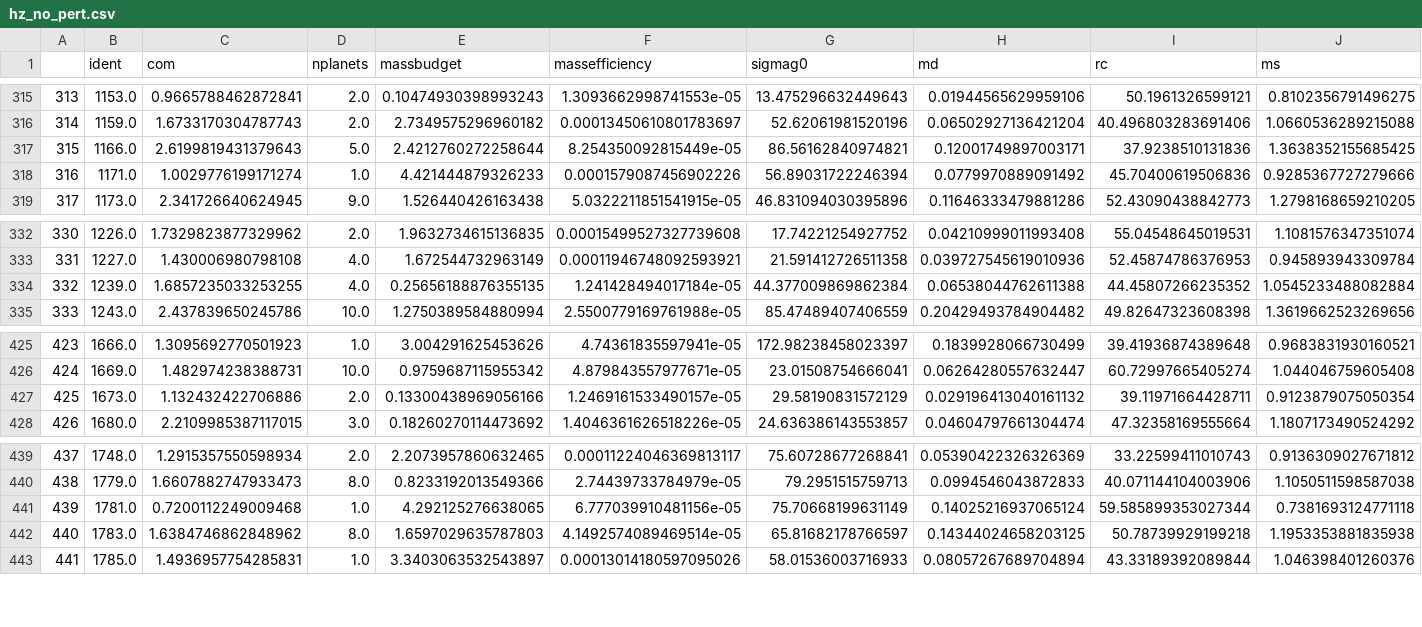
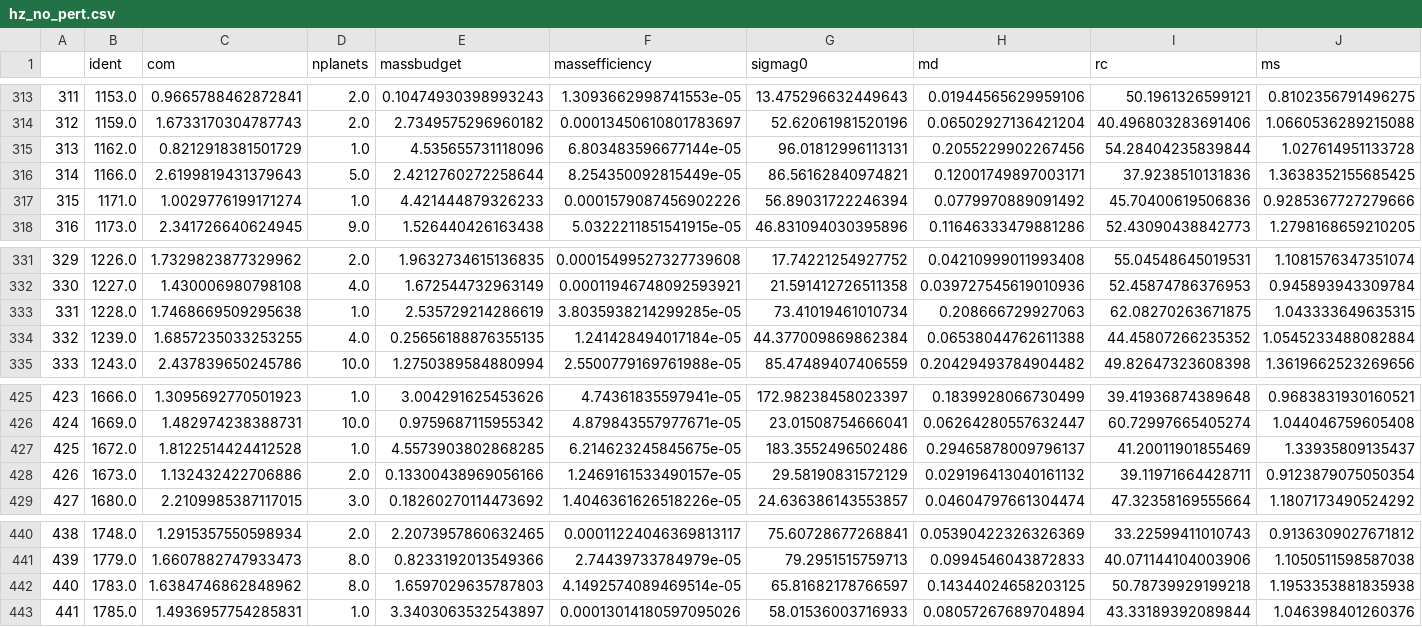
Before and after one commit to saint-germain/population_synthesis, a CSV file: prep/hz_no_pert.csv, drawn as a sheet; only a part is shown, gaps mark what is left out; removed rows and columns are numbered as before the commit, all else as after; rows hold the shown columns only; the diff covers the shown part only; the diff names each change by its address in the sheet, - before the commit and + after, or states it on an @@ line.

```diff
--- a/prep/hz_no_pert.csv
+++ b/prep/hz_no_pert.csv
@@ column A renumbered between rows 42 and 441 @@
+row 315: 313 | 1162.0 | 0.8212918381501729 | 1.0 | 4.535655731118096 | 6.803483596677144e-05 | 96.01812996113131 | 0.2055229902267456 | 54.28404235839844 | 1.027614951133728
+row 333: 331 | 1228.0 | 1.7468669509295638 | 1.0 | 2.535729214286619 | 3.8035938214299285e-05 | 73.41019461010734 | 0.208666729927063 | 62.08270263671875 | 1.043333649635315
+row 427: 425 | 1672.0 | 1.8122514424412528 | 1.0 | 4.5573903802868285 | 6.214623245845675e-05 | 183.3552496502486 | 0.29465878009796137 | 41.20011901855469 | 1.33935809135437
-row 441: 439 | 1781.0 | 0.7200112249009468 | 1.0 | 4.292125276638065 | 6.777039910481156e-05 | 75.70668199631149 | 0.14025216937065124 | 59.585899353027344 | 0.7381693124771118
```
Also changed, not shown: 3 added rows and 5 removed rows elsewhere in this file, prep/hz_hi_pert.csv, prep/hz_lo_pert.csv, 3 other files.
